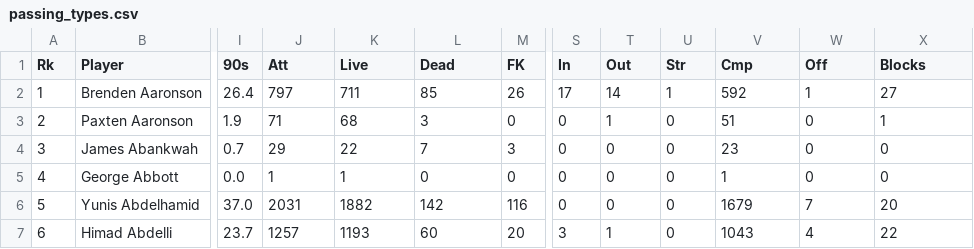
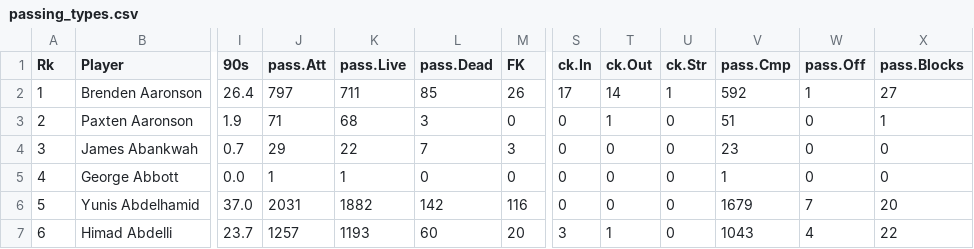
Before and after one commit to LukeJSD/soccer_similarity_classification, a CSV file: Data/Big5/passing_types.csv, drawn as a sheet; only a part is shown, gaps mark what is left out; the diff names each change by its address in the sheet, - before the commit and + after, or states it on an @@ line.

```diff
--- a/Data/Big5/passing_types.csv
+++ b/Data/Big5/passing_types.csv
-J1: Att
+J1: pass.Att
-K1: Live
+K1: pass.Live
-L1: Dead
+L1: pass.Dead
-S1: In
+S1: ck.In
-T1: Out
+T1: ck.Out
-U1: Str
+U1: ck.Str
-V1: Cmp
+V1: pass.Cmp
-W1: Off
+W1: pass.Off
-X1: Blocks
+X1: pass.Blocks
```
Also changed, not shown: Data/Big5/defense.csv, Data/Big5/gca.csv, 13 other files.
